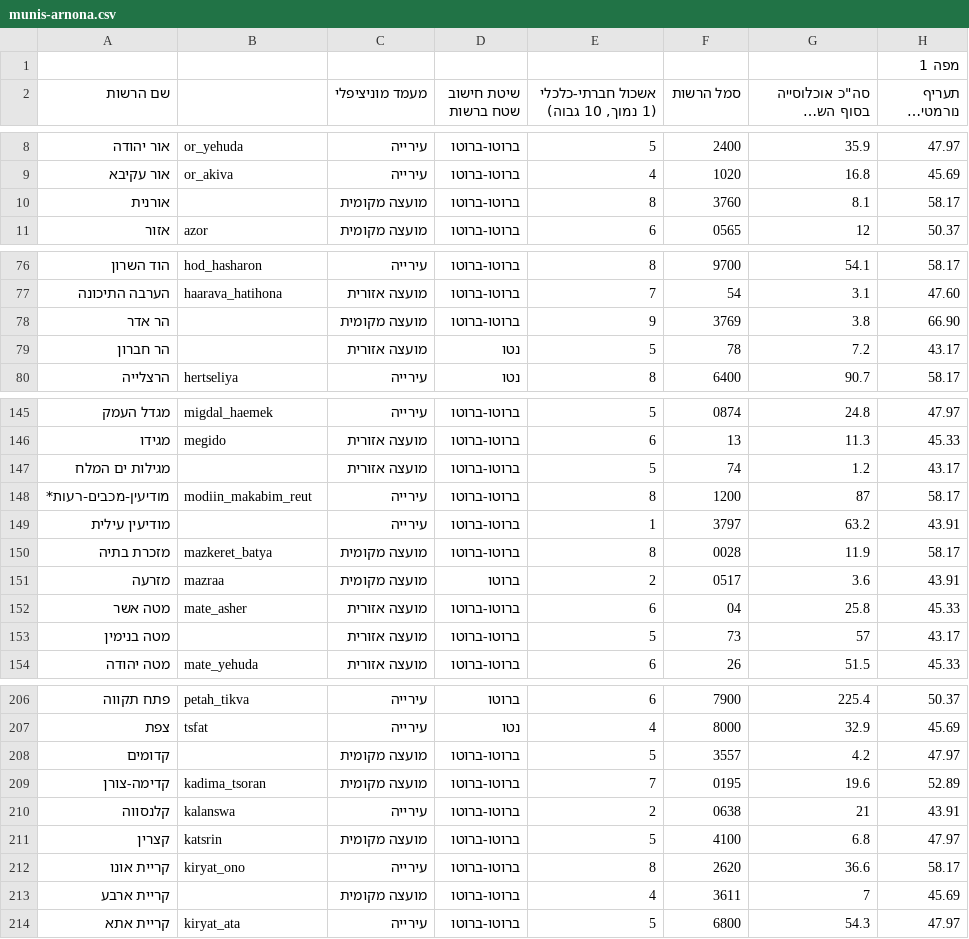
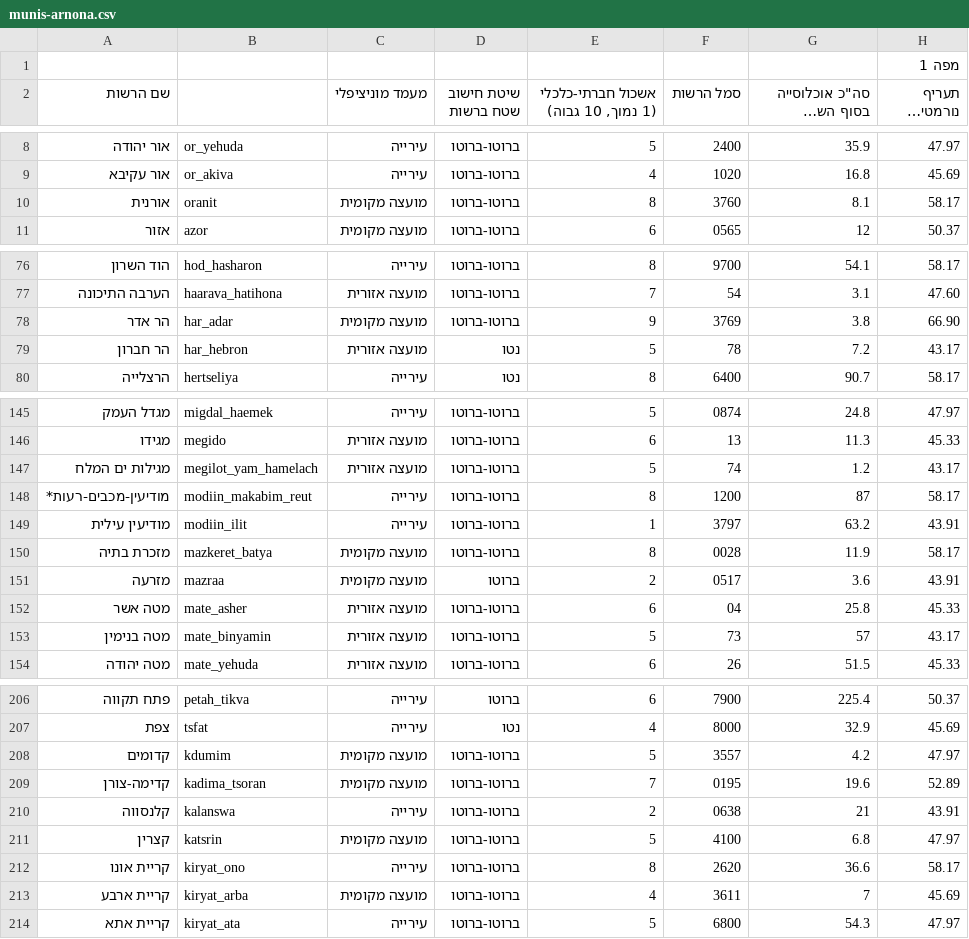
Before and after one commit to idoivri/munimoneymap-v2, a CSV file: data/munis-arnona.csv, drawn as a sheet; only a part is shown, gaps mark what is left out; long unchanged cells end in …; the diff covers the shown part only; the diff names each change by its address in the sheet, - before the commit and + after, or states it on an @@ line.

```diff
--- a/data/munis-arnona.csv
+++ b/data/munis-arnona.csv
-B10: (empty)
+B10: oranit
-B78: (empty)
+B78: har_adar
-B79: (empty)
+B79: har_hebron
-B147: (empty)
+B147: megilot_yam_hamelach
-B149: (empty)
+B149: modiin_ilit
-B153: (empty)
+B153: mate_binyamin
-B208: (empty)
+B208: kdumim
-B213: (empty)
+B213: kiryat_arba
```
Also changed, not shown: 18 edited cells elsewhere in this file.
